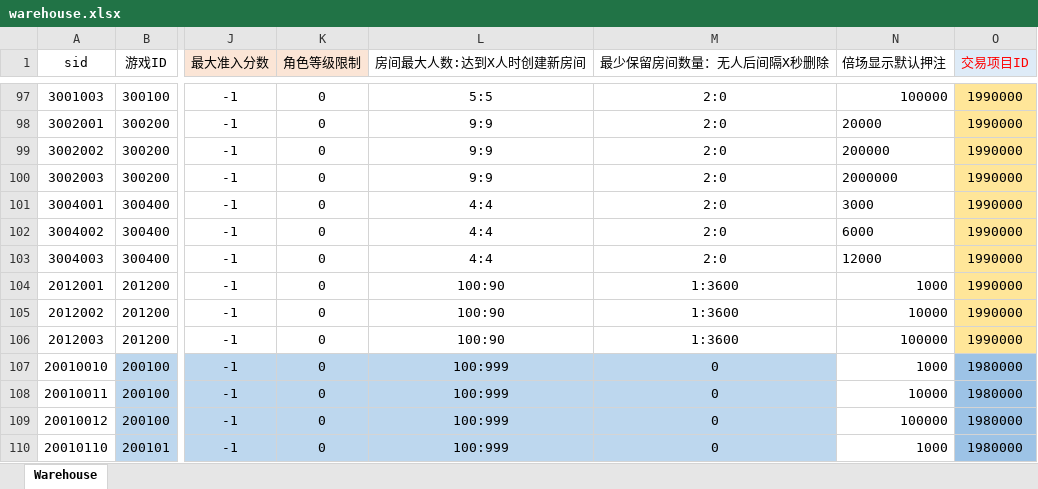
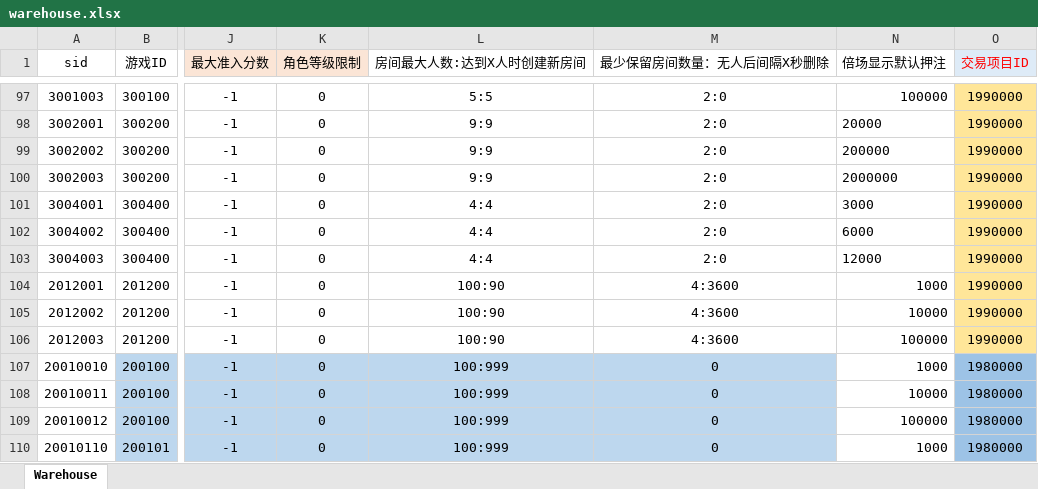
Before and after one commit to yanhailong/jjj_server, an Excel workbook: hall/resources/sample/warehouse.xlsx, sheet Warehouse, drawn as a sheet; only a part is shown, gaps mark what is left out; values as stored, in another font and other column widths than the file's, no borders; the diff names each change by its address in the sheet, - before the commit and + after, or states it on an @@ line.

```diff
--- a/hall/resources/sample/warehouse.xlsx (sheet Warehouse)
+++ b/hall/resources/sample/warehouse.xlsx (sheet Warehouse)
-M104:M106 (最少保留房间数量：无人后间隔X秒删除): 1:3600
+M104:M106 (最少保留房间数量：无人后间隔X秒删除): 4:3600
```
Also changed, not shown: table/resources/sample/Room_Bet.xlsx, table/resources/sample/warehouse.xlsx, 6 other files.
